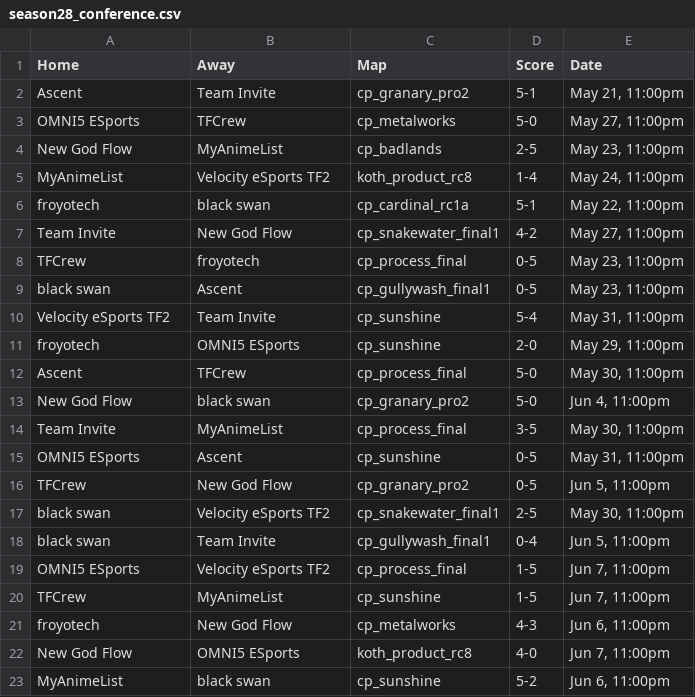
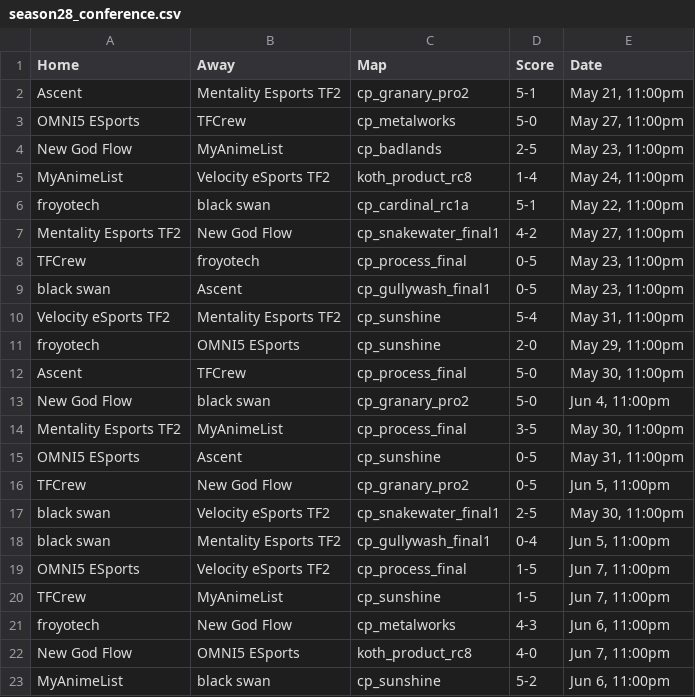
Before and after one commit to oggnik/tf2elo, a CSV file: simulation/data/season28_conference.csv, drawn as a sheet; only a part is shown; the diff covers the shown part only.

Commit message:
Mentality Esports signs Team Invite

```diff
--- a/simulation/data/season28_conference.csv
+++ b/simulation/data/season28_conference.csv
@@ -1,3 +1,3 @@
 Home,Away,Map,Score,Date
-Ascent,Team Invite,cp_granary_pro2,5-1,"May 21, 11:00pm"
+Ascent,Mentality Esports TF2,cp_granary_pro2,5-1,"May 21, 11:00pm"
 OMNI5 ESports,TFCrew,cp_metalworks,5-0,"May 27, 11:00pm"
@@ -6,6 +6,6 @@ MyAnimeList,Velocity eSports TF2,koth_product_rc8,1-4,"May 24, 11:00pm"
 froyotech,black swan,cp_cardinal_rc1a,5-1,"May 22, 11:00pm"
-Team Invite,New God Flow,cp_snakewater_final1,4-2,"May 27, 11:00pm"
+Mentality Esports TF2,New God Flow,cp_snakewater_final1,4-2,"May 27, 11:00pm"
 TFCrew,froyotech,cp_process_final,0-5,"May 23, 11:00pm"
 black swan,Ascent,cp_gullywash_final1,0-5,"May 23, 11:00pm"
-Velocity eSports TF2,Team Invite,cp_sunshine,5-4,"May 31, 11:00pm"
+Velocity eSports TF2,Mentality Esports TF2,cp_sunshine,5-4,"May 31, 11:00pm"
 froyotech,OMNI5 ESports,cp_sunshine,2-0,"May 29, 11:00pm"
@@ -13,3 +13,3 @@ Ascent,TFCrew,cp_process_final,5-0,"May 30, 11:00pm"
 New God Flow,black swan,cp_granary_pro2,5-0,"Jun 4, 11:00pm"
-Team Invite,MyAnimeList,cp_process_final,3-5,"May 30, 11:00pm"
+Mentality Esports TF2,MyAnimeList,cp_process_final,3-5,"May 30, 11:00pm"
 OMNI5 ESports,Ascent,cp_sunshine,0-5,"May 31, 11:00pm"
@@ -17,3 +17,3 @@ TFCrew,New God Flow,cp_granary_pro2,0-5,"Jun 5, 11:00pm"
 black swan,Velocity eSports TF2,cp_snakewater_final1,2-5,"May 30, 11:00pm"
-black swan,Team Invite,cp_gullywash_final1,0-4,"Jun 5, 11:00pm"
+black swan,Mentality Esports TF2,cp_gullywash_final1,0-4,"Jun 5, 11:00pm"
 OMNI5 ESports,Velocity eSports TF2,cp_process_final,1-5,"Jun 7, 11:00pm"
```
Also changed, not shown: 11 edited cells elsewhere in this file, 1 other file.
